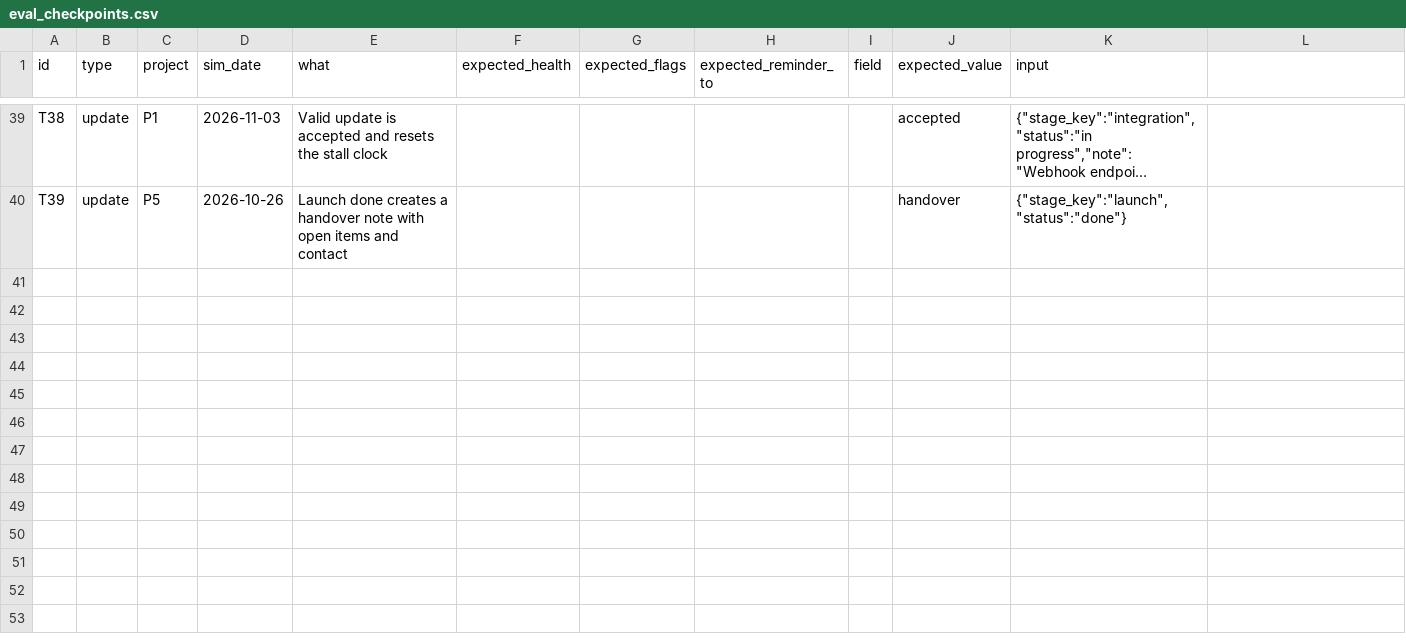
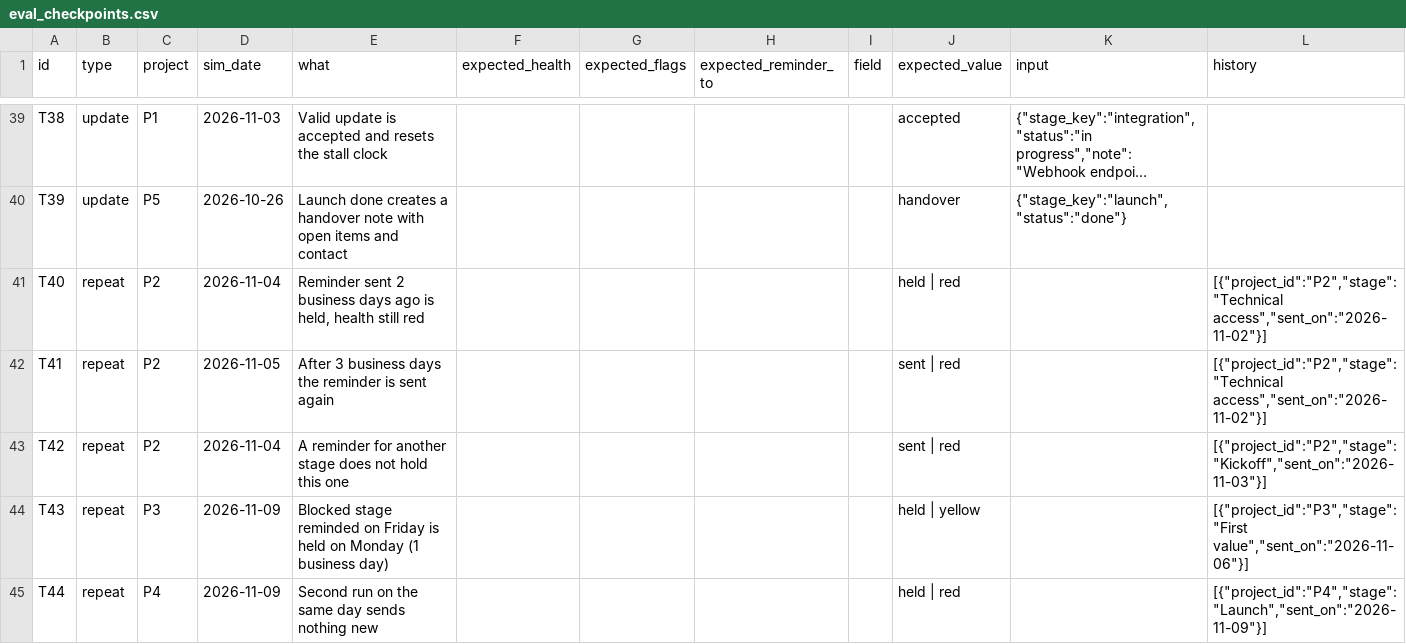
Before and after one commit to kubabiros595-png/onboarding-tracker, a CSV file: eval_checkpoints.csv, drawn as a sheet; only a part is shown, gaps mark what is left out; long unchanged cells end in …; the diff names each change by its address in the sheet, - before the commit and + after, or states it on an @@ line.

```diff
--- a/eval_checkpoints.csv
+++ b/eval_checkpoints.csv
-L1: (empty)
+L1: history
+row 41: T40 | repeat | P2 | 2026-11-04 | Reminder sent 2 business days ago is held, health still red |  |  |  |  | held | red |  | [{"project_id":"P2","stage":"Technical access","sent_on":"2026-11-02"}]
+row 42: T41 | repeat | P2 | 2026-11-05 | After 3 business days the reminder is sent again |  |  |  |  | sent | red |  | [{"project_id":"P2","stage":"Technical access","sent_on":"2026-11-02"}]
+row 43: T42 | repeat | P2 | 2026-11-04 | A reminder for another stage does not hold this one |  |  |  |  | sent | red |  | [{"project_id":"P2","stage":"Kickoff","sent_on":"2026-11-03"}]
+row 44: T43 | repeat | P3 | 2026-11-09 | Blocked stage reminded on Friday is held on Monday (1 business day) |  |  |  |  | held | yellow |  | [{"project_id":"P3","stage":"First value","sent_on":"2026-11-06"}]
+row 45: T44 | repeat | P4 | 2026-11-09 | Second run on the same day sends nothing new |  |  |  |  | held | red |  | [{"project_id":"P4","stage":"Launch","sent_on":"2026-11-09"}]
```
Also changed, not shown: test_results_rules.csv, 8 other files.
